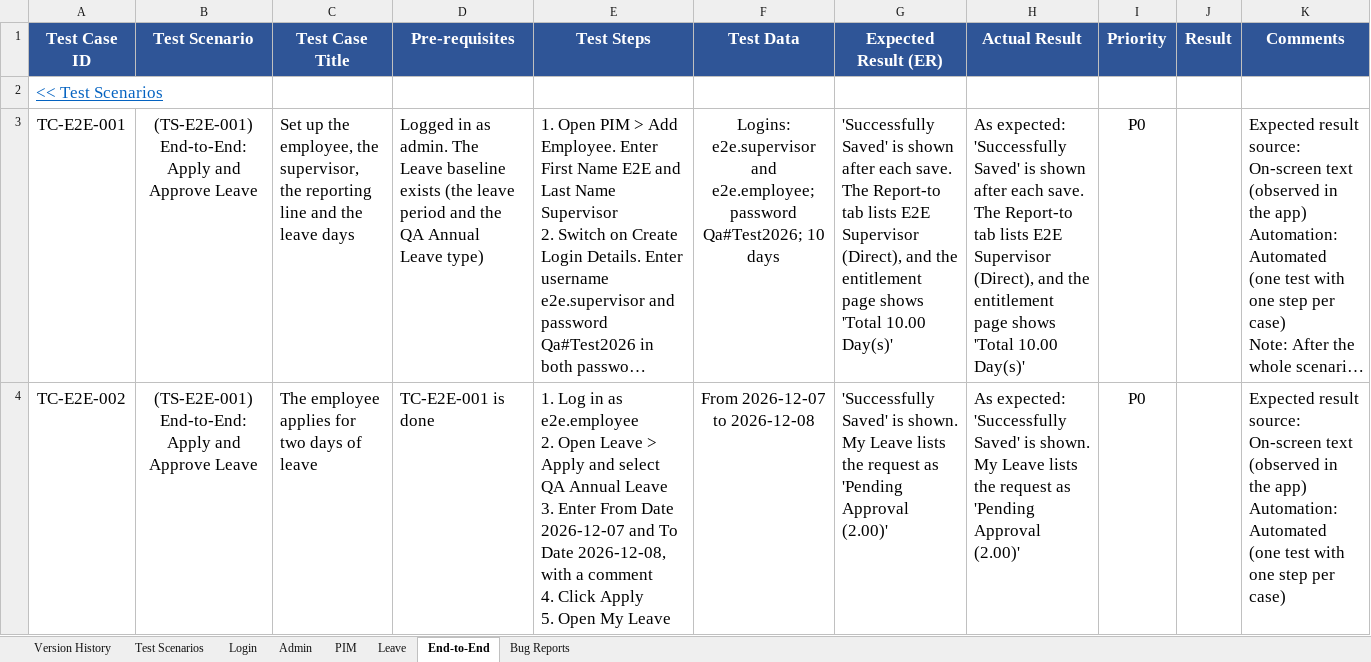
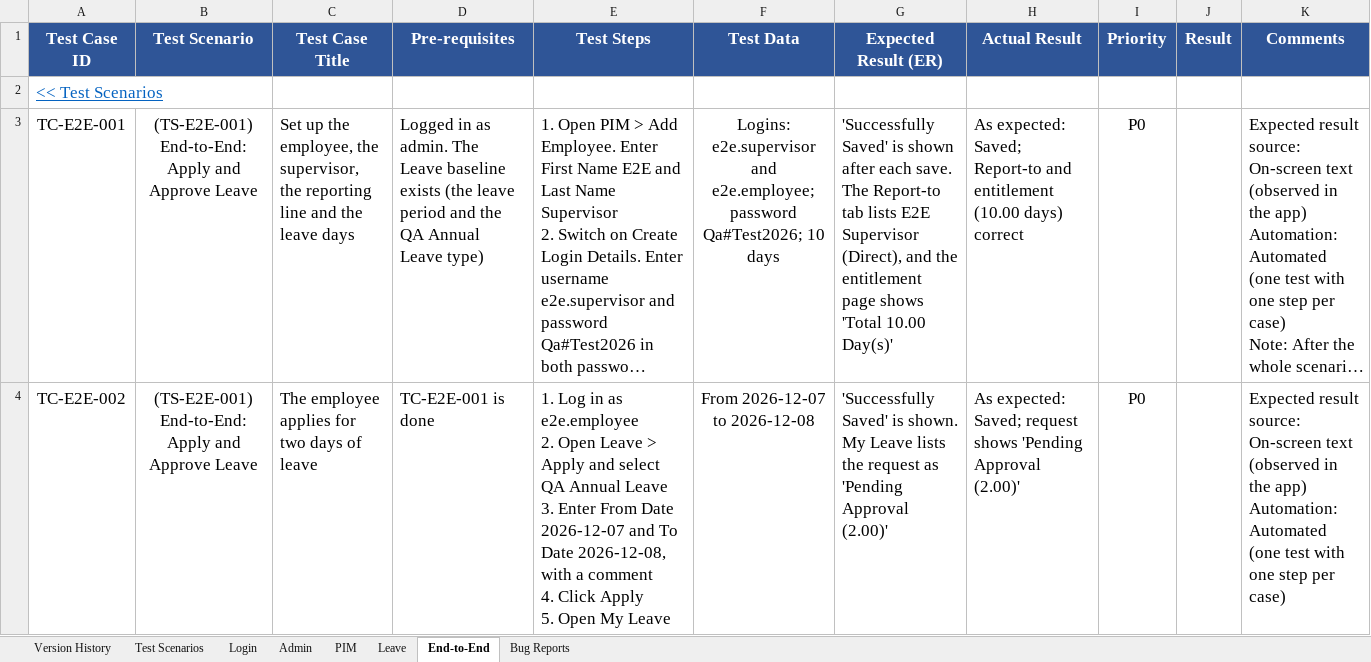
Before and after one commit to Sana-nas/orangehrm-qa, an Excel workbook: manual-testing/OrangeHRM-TestCases.xlsx, sheet End-to-End, drawn as a sheet; only a part is shown; long unchanged cells end in …; values as stored, in another font and other column widths than the file's, no borders; conditional formats not drawn; the diff covers the shown part only; the diff names each change by its address in the sheet, - before the commit and + after, or states it on an @@ line.

Commit message:
Polish the workbook: clearer observations and actual results, sheet links, frozen headers, opening views

```diff
--- a/manual-testing/OrangeHRM-TestCases.xlsx (sheet End-to-End)
+++ b/manual-testing/OrangeHRM-TestCases.xlsx (sheet End-to-End)
-H3 (Actual Result): As expected: 'Successfully Saved' is shown after each save. The Report-to tab lists E2E Supervisor (Direct), and the entitlement page shows 'Total 10.00 Day(s)'
+H3 (Actual Result): As expected: Saved; Report-to and entitlement (10.00 days) correct
-H4 (Actual Result): As expected: 'Successfully Saved' is shown. My Leave lists the request as 'Pending Approval…
+H4 (Actual Result): As expected: Saved; request shows 'Pending Approval…
```
Also changed, not shown: 2 edited cells elsewhere in this sheet, sheet Bug Reports, sheet Leave, sheet Version History, sheet PIM, sheet Admin, sheet Login, 1 more sheet, 1 other file.
